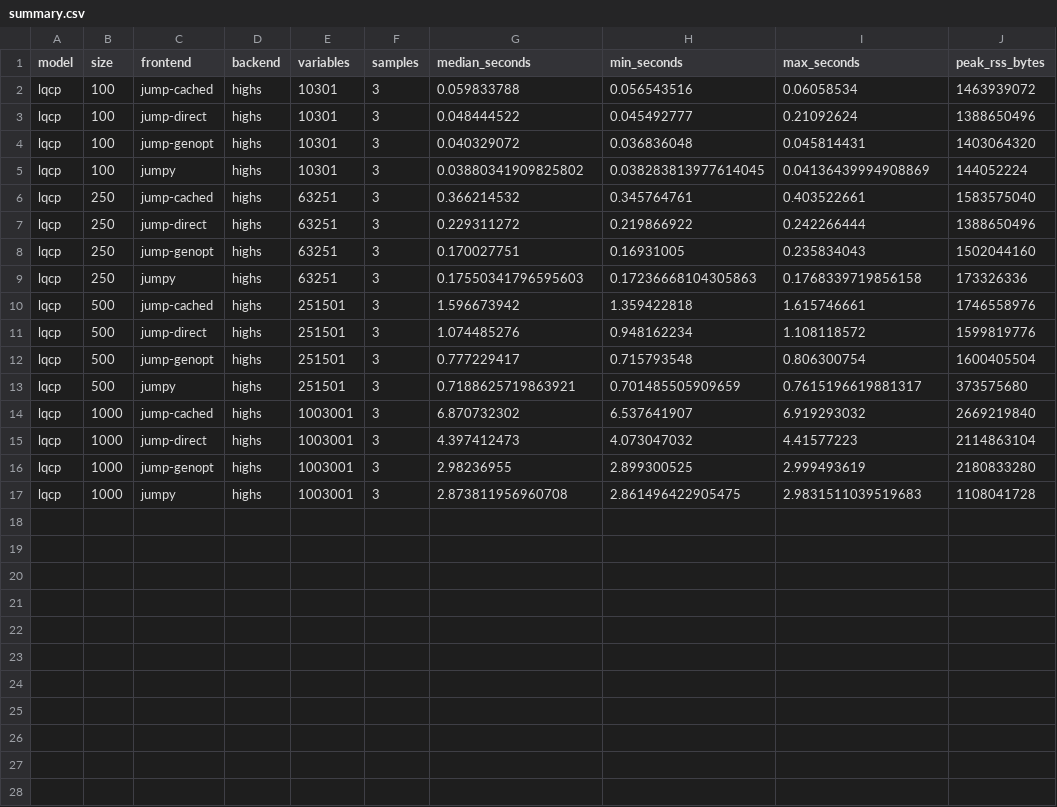
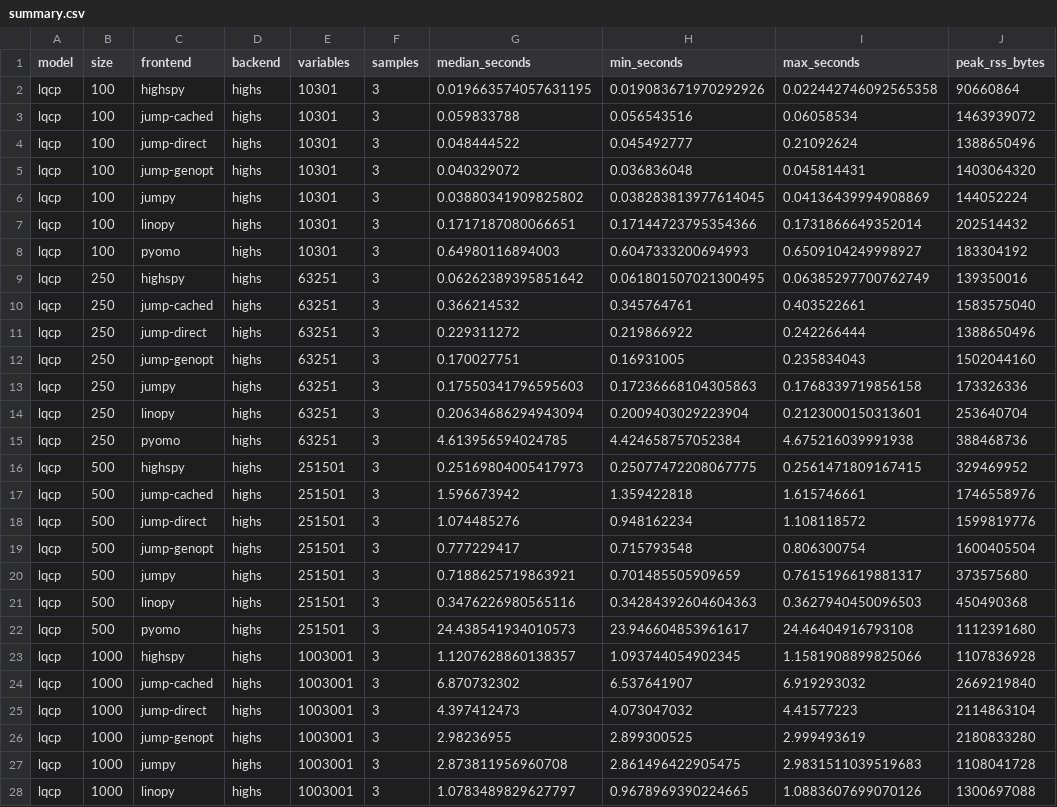
Before and after one commit to NexOR-Optimization/JuMPy, a CSV file: benchmarks/paper/results/highs-2026-11-01/summary.csv, drawn as a sheet; only a part is shown; the diff covers the shown part only; the diff names each change by its address in the sheet, - before the commit and + after, or states it on an @@ line.

Commit message:
Add highspy, Pyomo and Linopy paper benchmarks

```diff
--- a/benchmarks/paper/results/highs-2026-11-01/summary.csv
+++ b/benchmarks/paper/results/highs-2026-11-01/summary.csv
+row 2: lqcp | 100 | highspy | highs | 10301 | 3 | 0.019663574057631195 | 0.019083671970292926 | 0.022442746092565358 | 90660864
+row 7: lqcp | 100 | linopy | highs | 10301 | 3 | 0.1717187080066651 | 0.17144723795354366 | 0.1731866649352014 | 202514432
+row 8: lqcp | 100 | pyomo | highs | 10301 | 3 | 0.64980116894003 | 0.6047333200694993 | 0.6509104249998927 | 183304192
+row 9: lqcp | 250 | highspy | highs | 63251 | 3 | 0.06262389395851642 | 0.061801507021300495 | 0.06385297700762749 | 139350016
+row 14: lqcp | 250 | linopy | highs | 63251 | 3 | 0.20634686294943094 | 0.2009403029223904 | 0.2123000150313601 | 253640704
+row 15: lqcp | 250 | pyomo | highs | 63251 | 3 | 4.613956594024785 | 4.424658757052384 | 4.675216039991938 | 388468736
+row 16: lqcp | 500 | highspy | highs | 251501 | 3 | 0.25169804005417973 | 0.25077472208067775 | 0.2561471809167415 | 329469952
+row 21: lqcp | 500 | linopy | highs | 251501 | 3 | 0.3476226980565116 | 0.34284392604604363 | 0.3627940450096503 | 450490368
+row 22: lqcp | 500 | pyomo | highs | 251501 | 3 | 24.438541934010573 | 23.946604853961617 | 24.46404916793108 | 1112391680
+row 23: lqcp | 1000 | highspy | highs | 1003001 | 3 | 1.1207628860138357 | 1.093744054902345 | 1.1581908899825066 | 1107836928
+row 28: lqcp | 1000 | linopy | highs | 1003001 | 3 | 1.0783489829627797 | 0.9678969390224665 | 1.0883607699070126 | 1300697088
```
Also changed, not shown: 1 added row elsewhere in this file, benchmarks/paper/results/direct-highs-2026-11-01/summary.csv, benchmarks/paper/results/native-genopt-2026-11-01/summary.csv, 27 other files.
